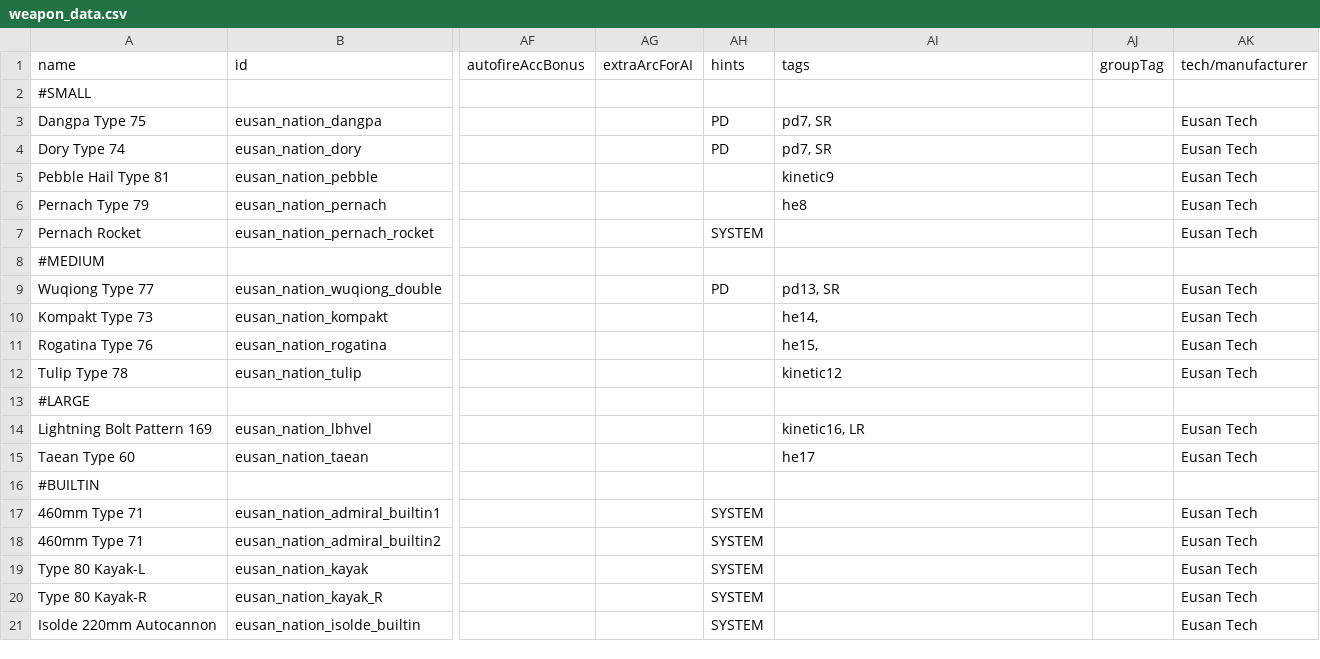
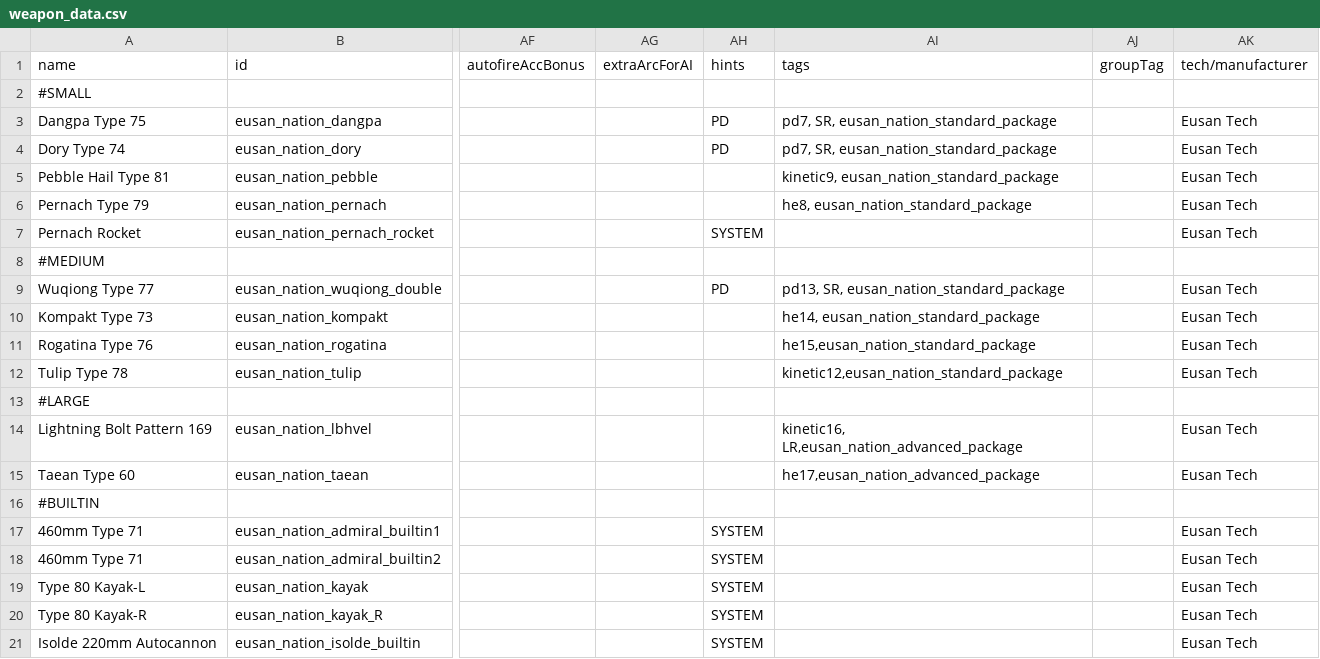
Before and after one commit to naslee2/SignalisMod, a CSV file: data/weapons/weapon_data.csv, drawn as a sheet; only a part is shown, gaps mark what is left out; the diff names each change by its address in the sheet, - before the commit and + after, or states it on an @@ line.

Commit message:
adding weapons to bp

```diff
--- a/data/weapons/weapon_data.csv
+++ b/data/weapons/weapon_data.csv
-AI3:AI4 (tags): pd7, SR
+AI3:AI4 (tags): pd7, SR, eusan_nation_standard_package
-AI5 (tags): kinetic9
+AI5 (tags): kinetic9, eusan_nation_standard_package
-AI6 (tags): he8
+AI6 (tags): he8, eusan_nation_standard_package
-AI9 (tags): pd13, SR
+AI9 (tags): pd13, SR, eusan_nation_standard_package
-AI10 (tags): he14,
+AI10 (tags): he14, eusan_nation_standard_package
-AI11 (tags): he15,
+AI11 (tags): he15,eusan_nation_standard_package
-AI12 (tags): kinetic12
+AI12 (tags): kinetic12,eusan_nation_standard_package
-AI14 (tags): kinetic16, LR
+AI14 (tags): kinetic16, LR,eusan_nation_advanced_package
-AI15 (tags): he17
+AI15 (tags): he17,eusan_nation_advanced_package
```
